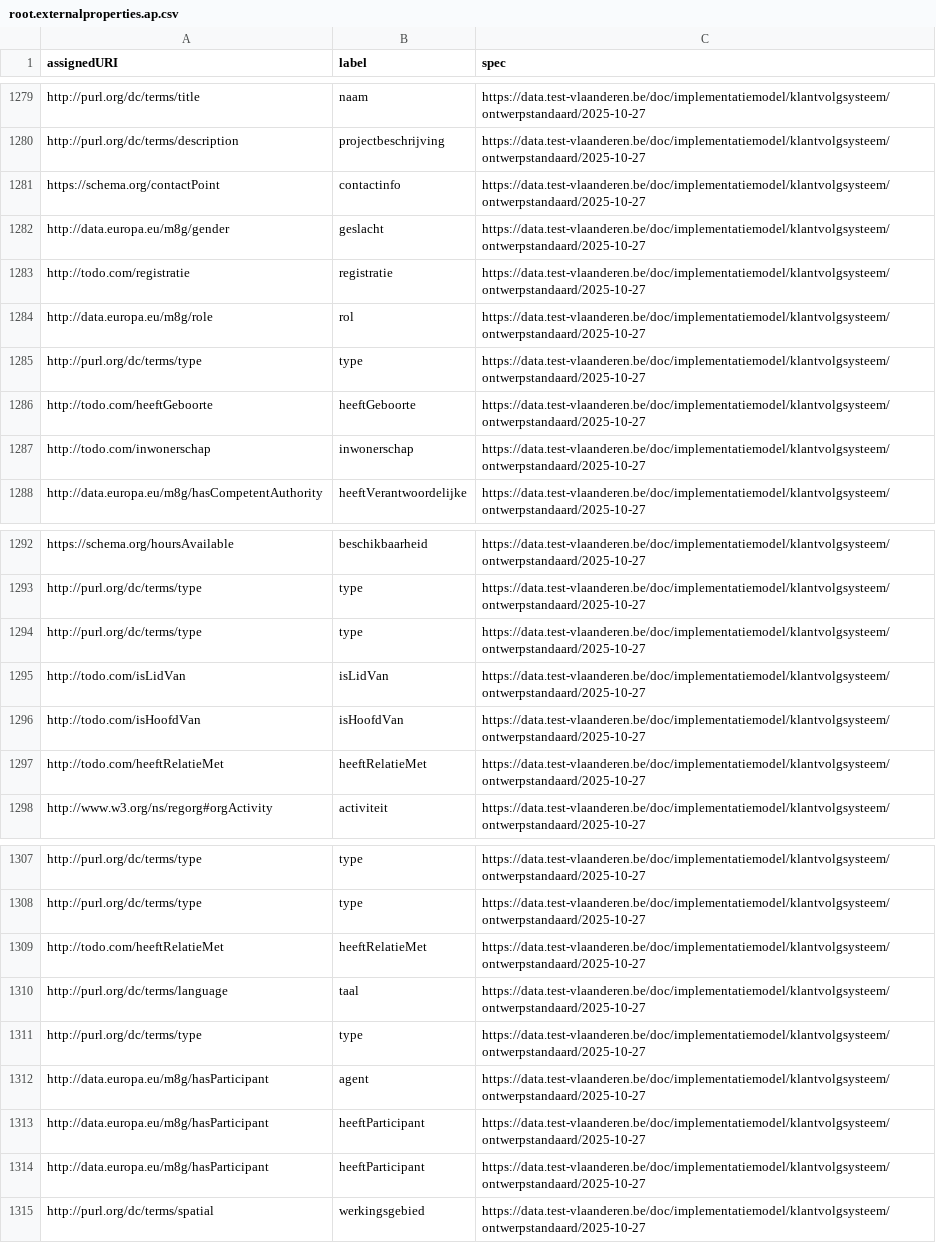
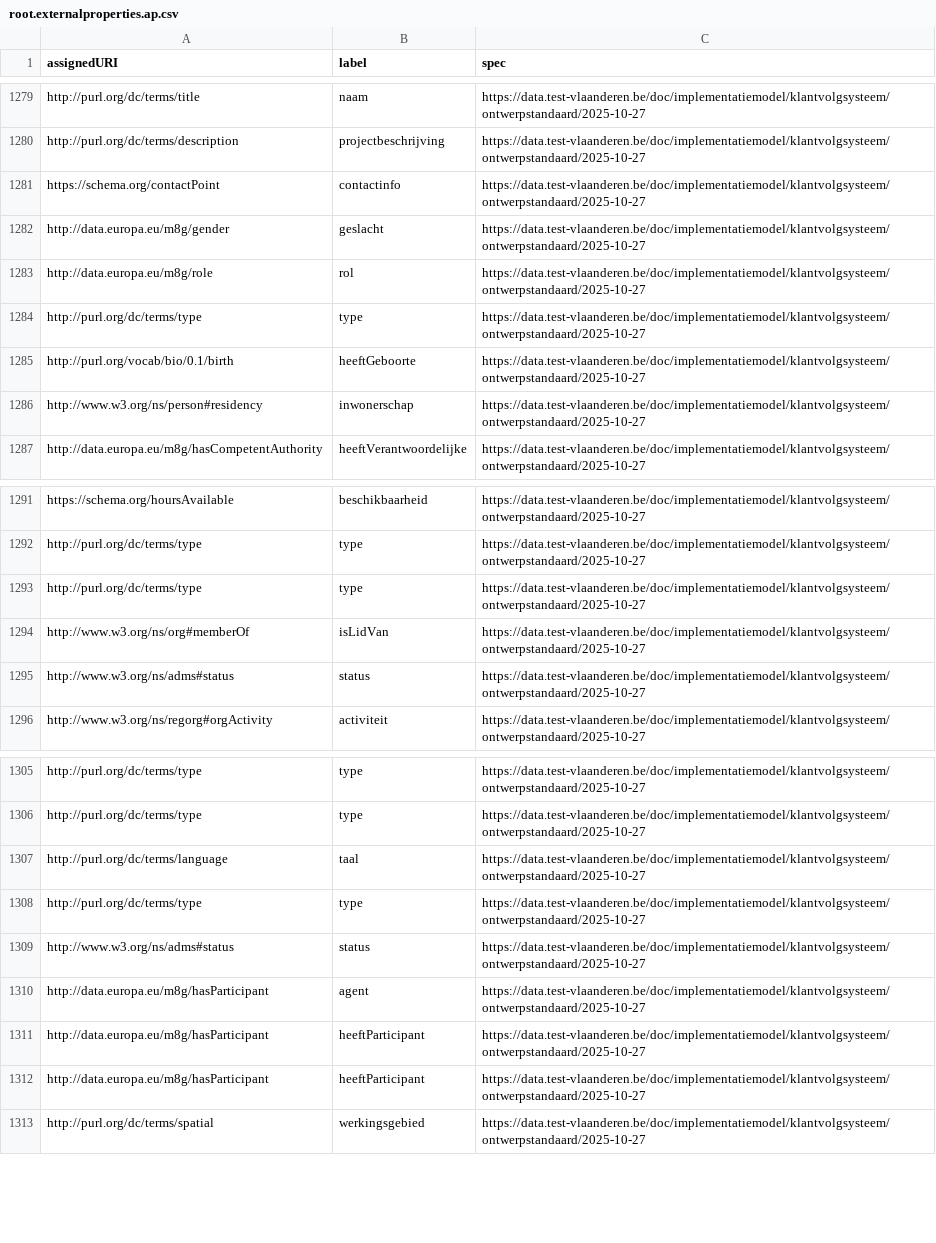
Before and after one commit to Informatievlaanderen/data.vlaanderen.be-statistics, a CSV file: root.externalproperties.ap.csv, drawn as a sheet; only a part is shown, gaps mark what is left out.

```diff
--- a/root.externalproperties.ap.csv
+++ b/root.externalproperties.ap.csv
@@ -1282,7 +1282,6 @@
 "http://data.europa.eu/m8g/gender","geslacht","https://data.test-vlaanderen.be/doc/implementatiemodel/klantvolgsysteem/ontwerpstandaard/2025-10-27"
-"http://todo.com/registratie","registratie","https://data.test-vlaanderen.be/doc/implementatiemodel/klantvolgsysteem/ontwerpstandaard/2025-10-27"
 "http://data.europa.eu/m8g/role","rol","https://data.test-vlaanderen.be/doc/implementatiemodel/klantvolgsysteem/ontwerpstandaard/2025-10-27"
 "http://purl.org/dc/terms/type","type","https://data.test-vlaanderen.be/doc/implementatiemodel/klantvolgsysteem/ontwerpstandaard/2025-10-27"
-"http://todo.com/heeftGeboorte","heeftGeboorte","https://data.test-vlaanderen.be/doc/implementatiemodel/klantvolgsysteem/ontwerpstandaard/2025-10-27"
-"http://todo.com/inwonerschap","inwonerschap","https://data.test-vlaanderen.be/doc/implementatiemodel/klantvolgsysteem/ontwerpstandaard/2025-10-27"
+"http://purl.org/vocab/bio/0.1/birth","heeftGeboorte","https://data.test-vlaanderen.be/doc/implementatiemodel/klantvolgsysteem/ontwerpstandaard/2025-10-27"
+"http://www.w3.org/ns/person#residency","inwonerschap","https://data.test-vlaanderen.be/doc/implementatiemodel/klantvolgsysteem/ontwerpstandaard/2025-10-27"
 "http://data.europa.eu/m8g/hasCompetentAuthority","heeftVerantwoordelijke","https://data.test-vlaanderen.be/doc/implementatiemodel/klantvolgsysteem/ontwerpstandaard/2025-10-27"
@@ -1294,5 +1293,4 @@
 "http://purl.org/dc/terms/type","type","https://data.test-vlaanderen.be/doc/implementatiemodel/klantvolgsysteem/ontwerpstandaard/2025-10-27"
-"http://todo.com/isLidVan","isLidVan","https://data.test-vlaanderen.be/doc/implementatiemodel/klantvolgsysteem/ontwerpstandaard/2025-10-27"
-"http://todo.com/isHoofdVan","isHoofdVan","https://data.test-vlaanderen.be/doc/implementatiemodel/klantvolgsysteem/ontwerpstandaard/2025-10-27"
-"http://todo.com/heeftRelatieMet","heeftRelatieMet","https://data.test-vlaanderen.be/doc/implementatiemodel/klantvolgsysteem/ontwerpstandaard/2025-10-27"
+"http://www.w3.org/ns/org#memberOf","isLidVan","https://data.test-vlaanderen.be/doc/implementatiemodel/klantvolgsysteem/ontwerpstandaard/2025-10-27"
+"http://www.w3.org/ns/adms#status","status","https://data.test-vlaanderen.be/doc/implementatiemodel/klantvolgsysteem/ontwerpstandaard/2025-10-27"
 "http://www.w3.org/ns/regorg#orgActivity","activiteit","https://data.test-vlaanderen.be/doc/implementatiemodel/klantvolgsysteem/ontwerpstandaard/2025-10-27"
@@ -1308,5 +1306,5 @@
 "http://purl.org/dc/terms/type","type","https://data.test-vlaanderen.be/doc/implementatiemodel/klantvolgsysteem/ontwerpstandaard/2025-10-27"
-"http://todo.com/heeftRelatieMet","heeftRelatieMet","https://data.test-vlaanderen.be/doc/implementatiemodel/klantvolgsysteem/ontwerpstandaard/2025-10-27"
 "http://purl.org/dc/terms/language","taal","https://data.test-vlaanderen.be/doc/implementatiemodel/klantvolgsysteem/ontwerpstandaard/2025-10-27"
 "http://purl.org/dc/terms/type","type","https://data.test-vlaanderen.be/doc/implementatiemodel/klantvolgsysteem/ontwerpstandaard/2025-10-27"
+"http://www.w3.org/ns/adms#status","status","https://data.test-vlaanderen.be/doc/implementatiemodel/klantvolgsysteem/ontwerpstandaard/2025-10-27"
 "http://data.europa.eu/m8g/hasParticipant","agent","https://data.test-vlaanderen.be/doc/implementatiemodel/klantvolgsysteem/ontwerpstandaard/2025-10-27"
```
Also changed, not shown: root.classes.ap.csv, root.externalclasses.ap.csv, 19 other files.
